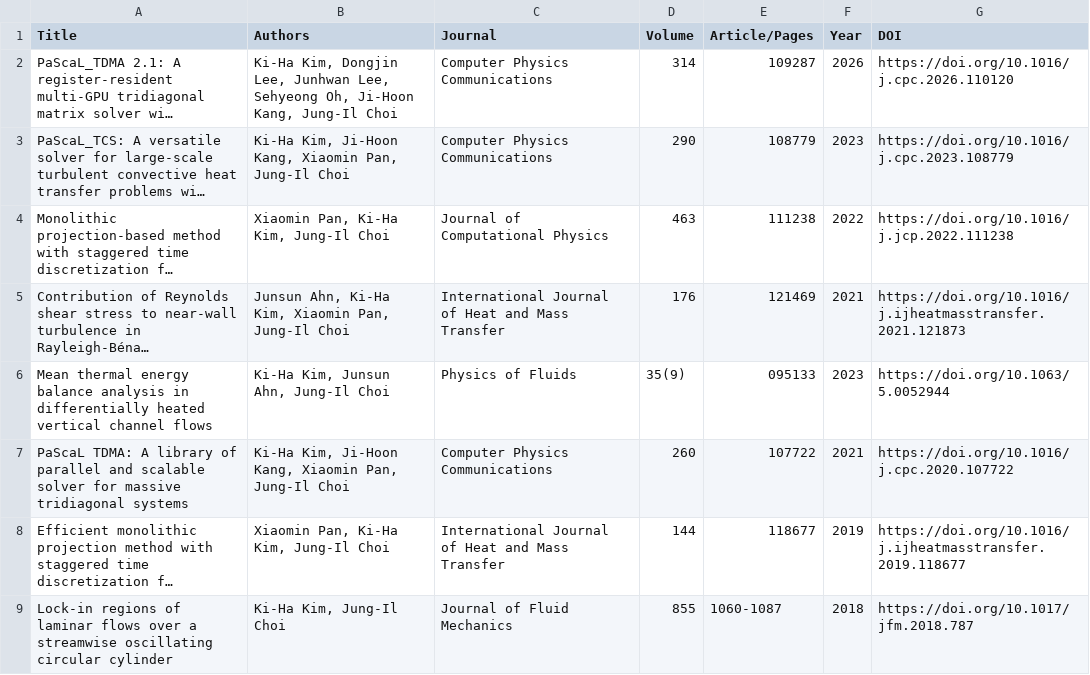
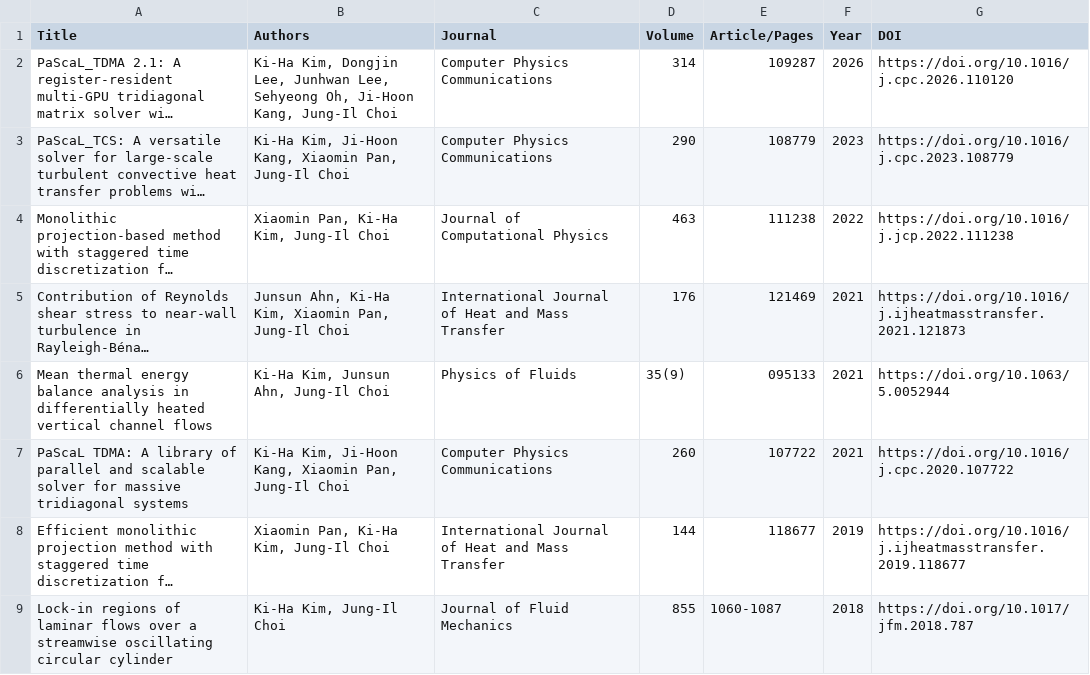
Before and after one commit to k-kiha/k-kiha.github.io, a CSV file: _data/researchlist.csv, drawn as a sheet; long unchanged cells end in …; the diff names each change by its address in the sheet, - before the commit and + after, or states it on an @@ line.

Commit message:
update

```diff
--- a/_data/researchlist.csv
+++ b/_data/researchlist.csv
-F6 (Year): 2023
+F6 (Year): 2021
```
